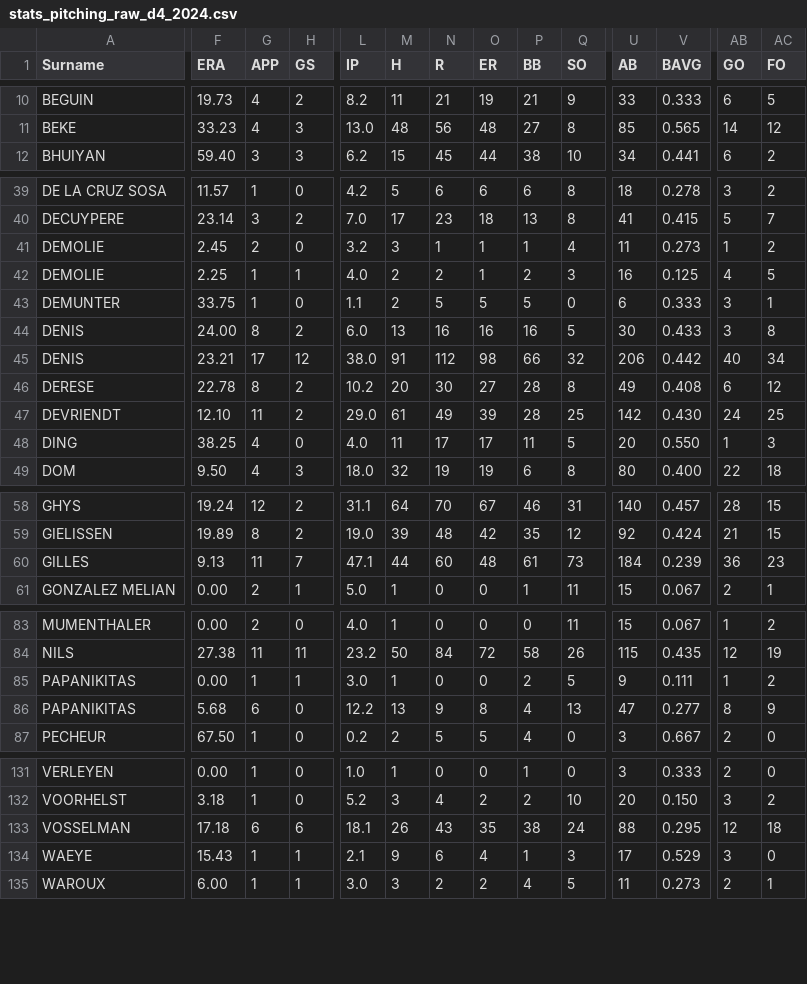
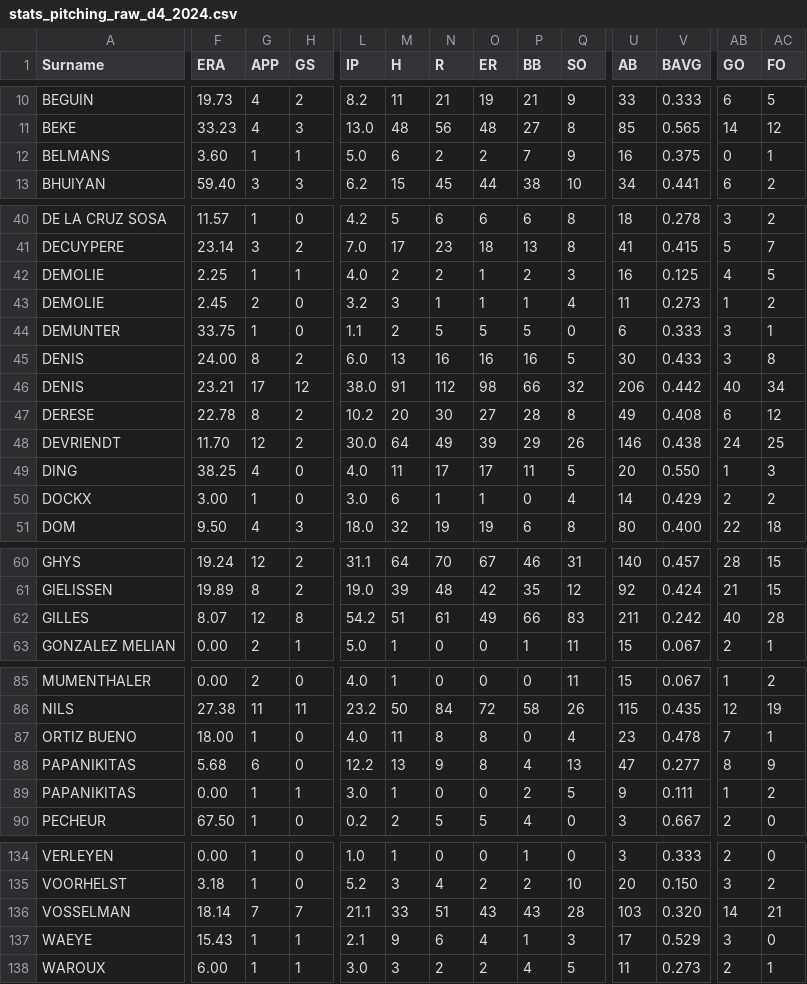
Before and after one commit to tonper19/ballgame, a CSV file: data/csv/stats_pitching_raw_d4_2024.csv, drawn as a sheet; only a part is shown, gaps mark what is left out; addresses are those after the commit; rows hold the shown columns only; the diff covers the shown part only; the diff names each change by its address in the sheet, - before the commit and + after, or states it on an @@ line.

```diff
--- a/data/csv/stats_pitching_raw_d4_2024.csv
+++ b/data/csv/stats_pitching_raw_d4_2024.csv
+row 12: BELMANS | 3.60 | 1 | 1 | 5.0 | 6 | 2 | 2 | 7 | 9 | 16 | 0.375 | 0 | 1
-F48 (ERA): 12.10
+F48 (ERA): 11.70
-G48 (APP): 11
+G48 (APP): 12
-L48 (IP): 29.0
+L48 (IP): 30.0
-M48 (H): 61
+M48 (H): 64
-P48 (BB): 28
+P48 (BB): 29
-Q48 (SO): 25
+Q48 (SO): 26
-U48 (AB): 142
+U48 (AB): 146
-V48 (BAVG): 0.430
+V48 (BAVG): 0.438
+row 50: DOCKX | 3.00 | 1 | 0 | 3.0 | 6 | 1 | 1 | 0 | 4 | 14 | 0.429 | 2 | 2
-F62 (ERA): 9.13
+F62 (ERA): 8.07
-G62 (APP): 11
+G62 (APP): 12
-H62 (GS): 7
+H62 (GS): 8
-L62 (IP): 47.1
+L62 (IP): 54.2
-M62 (H): 44
+M62 (H): 51
-N62 (R): 60
+N62 (R): 61
-O62 (ER): 48
+O62 (ER): 49
-P62 (BB): 61
+P62 (BB): 66
-Q62 (SO): 73
+Q62 (SO): 83
-U62 (AB): 184
+U62 (AB): 211
-V62 (BAVG): 0.239
+V62 (BAVG): 0.242
-AB62 (GO): 36
+AB62 (GO): 40
-AC62 (FO): 23
+AC62 (FO): 28
+row 87: ORTIZ BUENO | 18.00 | 1 | 0 | 4.0 | 11 | 8 | 8 | 0 | 4 | 23 | 0.478 | 7 | 1
@@ row 86 moved to row 88: PAPANIKITAS @@
-F136 (ERA): 17.18
+F136 (ERA): 18.14
-G136 (APP): 6
+G136 (APP): 7
-H136 (GS): 6
+H136 (GS): 7
-L136 (IP): 18.1
+L136 (IP): 21.1
-M136 (H): 26
+M136 (H): 33
-N136 (R): 43
+N136 (R): 51
-O136 (ER): 35
+O136 (ER): 43
-P136 (BB): 38
+P136 (BB): 43
-Q136 (SO): 24
+Q136 (SO): 28
-U136 (AB): 88
+U136 (AB): 103
-V136 (BAVG): 0.295
+V136 (BAVG): 0.320
-AB136 (GO): 12
+AB136 (GO): 14
-AC136 (FO): 18
+AC136 (FO): 21
```
Also changed, not shown: 40 edited cells elsewhere in this file, data/csv/stats_batting_raw_d2_2024.csv, data/csv/stats_batting_raw_d3_2024.csv, 20 other files.
